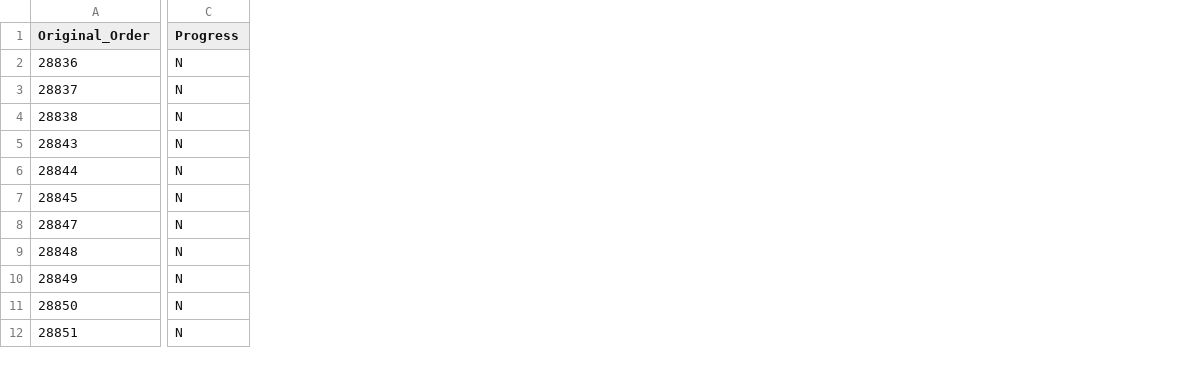
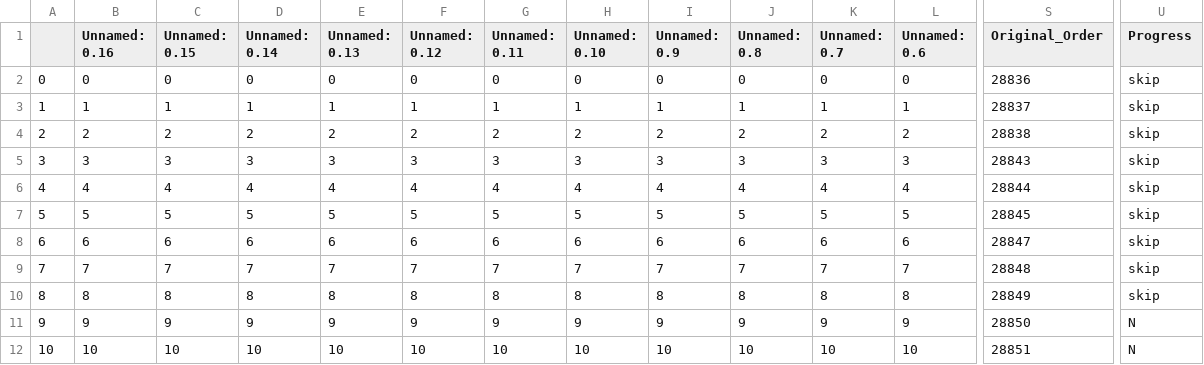
Before and after one commit to YouPeng0630/Acksent, a CSV file: example_data/record/record_demo_user.csv, drawn as a sheet; only a part is shown, gaps mark what is left out; addresses are those after the commit; the diff covers the shown part only; the diff names each change by its address in the sheet, - before the commit and + after, or states it on an @@ line.

```diff
--- a/example_data/record/record_demo_user.csv
+++ b/example_data/record/record_demo_user.csv
+column A, rows 2-12: 0 | 1 | 2 | 3 | 4 | 5 | 6 | 7 | 8 | 9 | 10
+column B (Unnamed: 0.16), rows 2-12: 0 | 1 | 2 | 3 | 4 | 5 | 6 | 7 | 8 | 9 | 10
+column C (Unnamed: 0.15), rows 2-12: 0 | 1 | 2 | 3 | 4 | 5 | 6 | 7 | 8 | 9 | 10
+column D (Unnamed: 0.14), rows 2-12: 0 | 1 | 2 | 3 | 4 | 5 | 6 | 7 | 8 | 9 | 10
+column E (Unnamed: 0.13), rows 2-12: 0 | 1 | 2 | 3 | 4 | 5 | 6 | 7 | 8 | 9 | 10
+column F (Unnamed: 0.12), rows 2-12: 0 | 1 | 2 | 3 | 4 | 5 | 6 | 7 | 8 | 9 | 10
+column G (Unnamed: 0.11), rows 2-12: 0 | 1 | 2 | 3 | 4 | 5 | 6 | 7 | 8 | 9 | 10
+column H (Unnamed: 0.10), rows 2-12: 0 | 1 | 2 | 3 | 4 | 5 | 6 | 7 | 8 | 9 | 10
+column I (Unnamed: 0.9), rows 2-12: 0 | 1 | 2 | 3 | 4 | 5 | 6 | 7 | 8 | 9 | 10
+column J (Unnamed: 0.8), rows 2-12: 0 | 1 | 2 | 3 | 4 | 5 | 6 | 7 | 8 | 9 | 10
+column K (Unnamed: 0.7), rows 2-12: 0 | 1 | 2 | 3 | 4 | 5 | 6 | 7 | 8 | 9 | 10
+column L (Unnamed: 0.6), rows 2-12: 0 | 1 | 2 | 3 | 4 | 5 | 6 | 7 | 8 | 9 | 10
-U2:U10 (Progress): N
+U2:U10 (Progress): skip
```
Also changed, not shown: 6 added columns elsewhere in this file, 8 other files.
